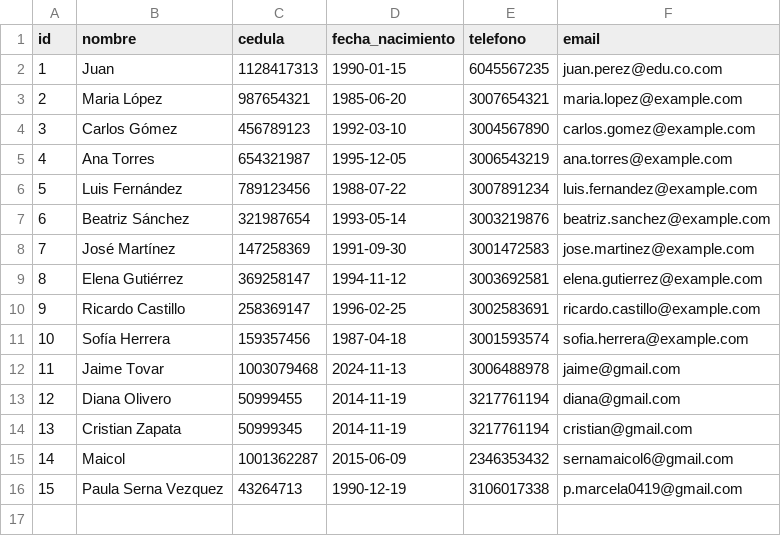
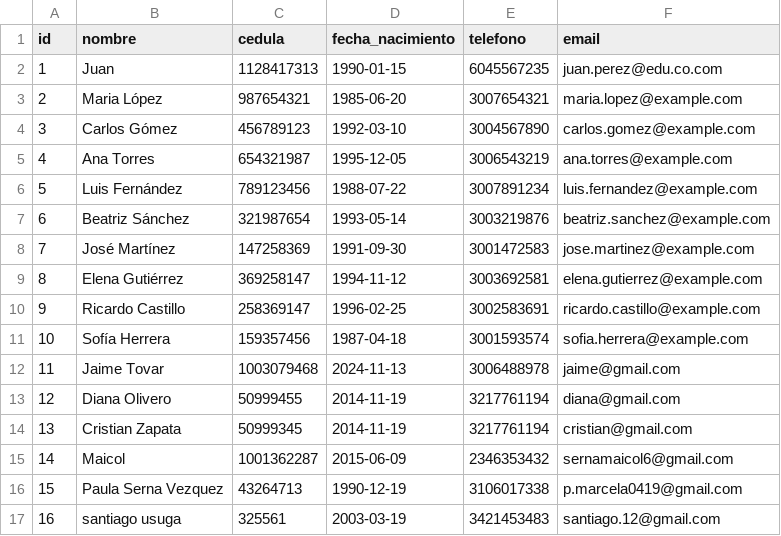
Before and after one commit to jaime-tovar/carwash-spa, a CSV file: pages/data/clientes.csv, drawn as a sheet; the diff names each change by its address in the sheet, - before the commit and + after, or states it on an @@ line.

```diff
--- a/pages/data/clientes.csv
+++ b/pages/data/clientes.csv
+row 17: 16 | santiago usuga | 325561 | 2003-03-19 | 3421453483 | santiago.12@gmail.com
```
Also changed, not shown: pages/data/detalle_factura.csv, pages/data/facturas.csv, 1 other file.
